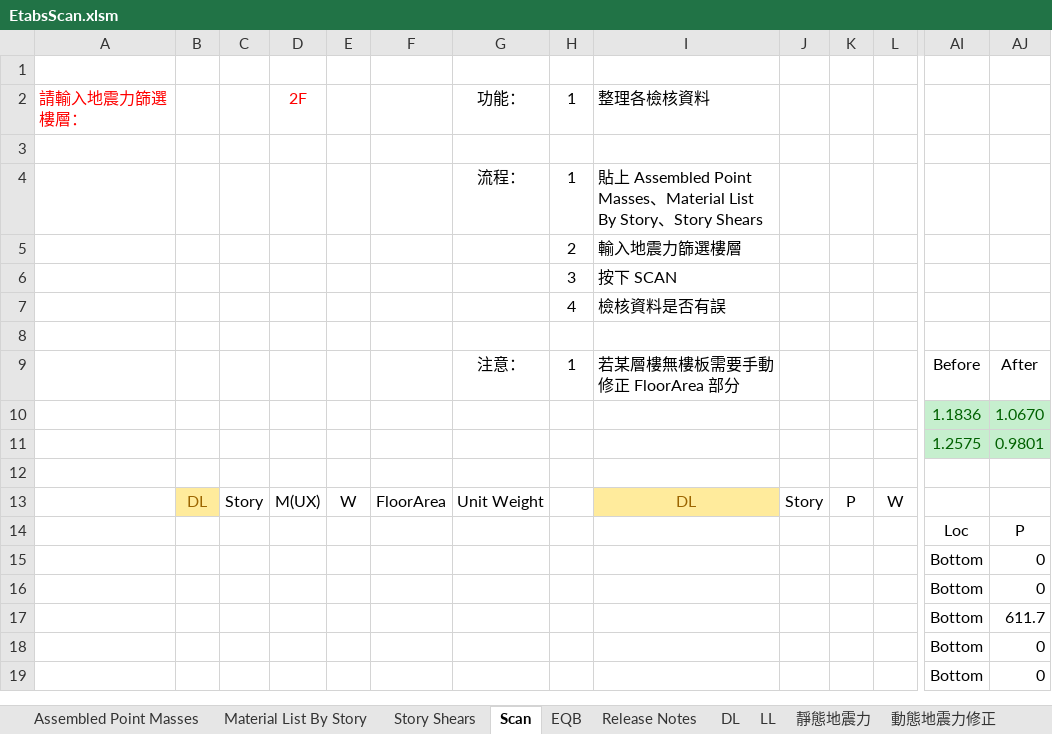
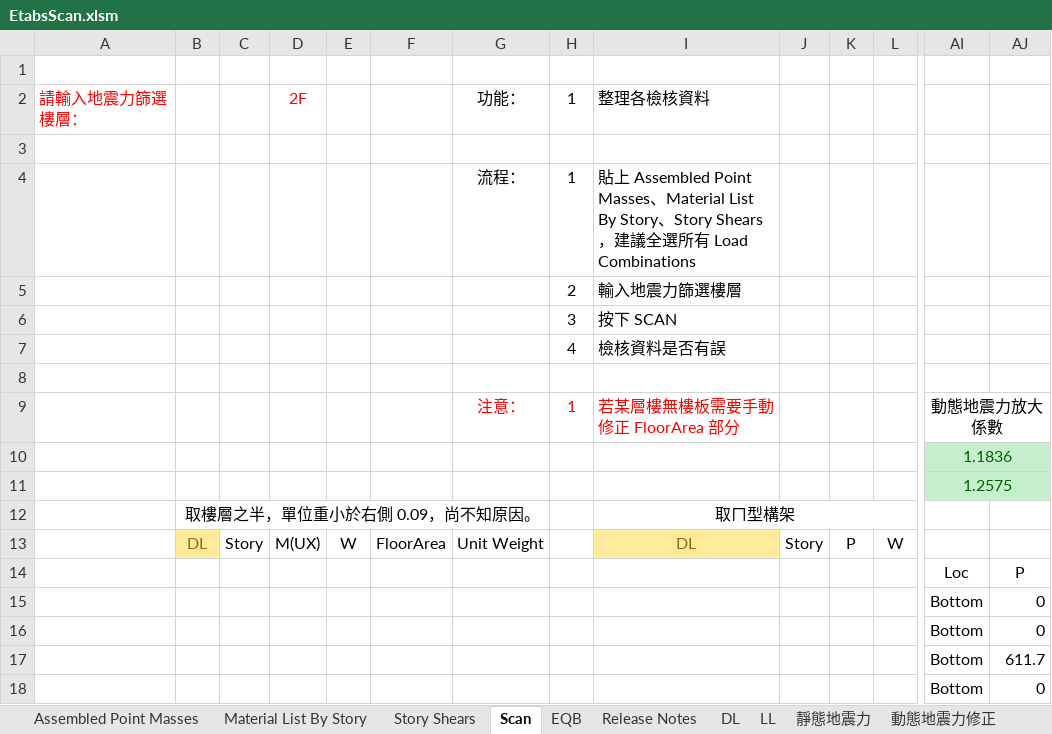
Before and after one commit to skyran1278/VbaProject, an Excel workbook: 20160731_EtabsScan/EtabsScan.xlsm, sheet Scan, drawn as a sheet; only a part is shown, gaps mark what is left out; the shorter side is filled out with more unchanged rows; values as stored, in another font and other column widths than the file's, no borders; charts and pictures and conditional formats not drawn; rows hold the shown columns only; the diff names each change by its address in the sheet, - before the commit and + after, or states it on an @@ line.

```diff
--- a/20160731_EtabsScan/EtabsScan.xlsm (sheet Scan)
+++ b/20160731_EtabsScan/EtabsScan.xlsm (sheet Scan)
-I4: …Story Shears
+I4: …Story Shears，建議全選所有 Load Combinations
-G9:I9 text colour: black
+G9:I9 text colour: #FF0000
-AI9: Before
+AI9: 動態地震力放大係數
+AI9:AJ9 merged
-AJ9: After
+AJ9: (empty)
+AI10:AJ10 merged
-AJ10: 1.0670
+AJ10: (empty)
+AI11:AJ11 merged
-AJ11: 0.9801
+AJ11: (empty)
-row 12: (empty)
+row 12:  | 取樓層之半，單位重小於右側 0.09，尚不知原因。 |  |  |  |  |  |  | 取ㄇ型構架
+B12:G12 merged
+I12:N12 merged
```
Also changed, not shown: sheet Release Notes, 1 other file.
